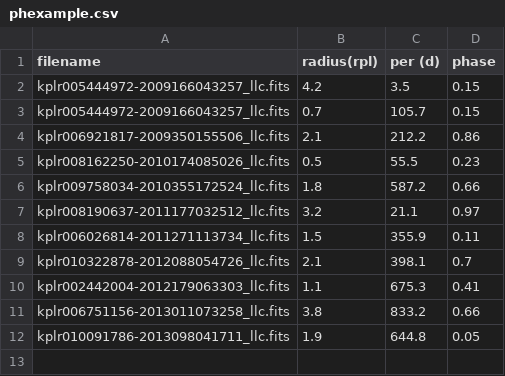
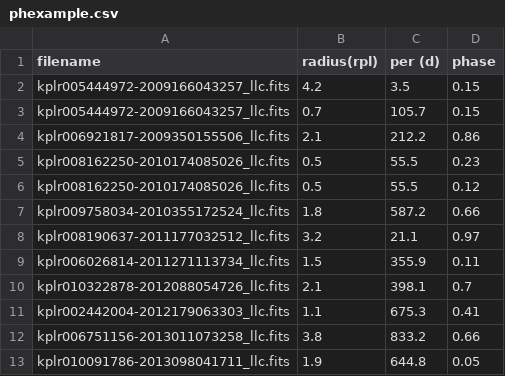
Before and after one commit to mattgiguere/KeplerSynthetics, a CSV file: phexample.csv, drawn as a sheet.

Commit message:
added 1 one example

```diff
--- a/phexample.csv
+++ b/phexample.csv
@@ -5,2 +5,3 @@ kplr006921817-2009350155506_llc.fits,2.1,212.2,0.86
 kplr008162250-2010174085026_llc.fits,0.5,55.5,0.23
+kplr008162250-2010174085026_llc.fits,0.5,55.5,0.12
 kplr009758034-2010355172524_llc.fits,1.8,587.2,0.66
```
